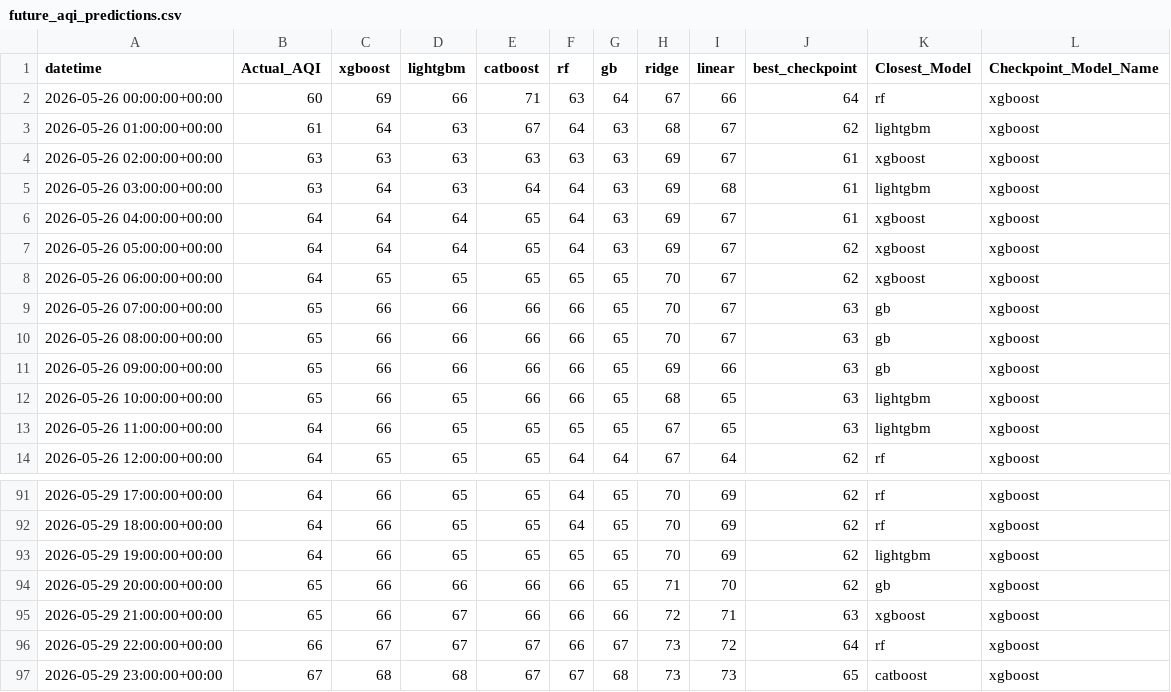
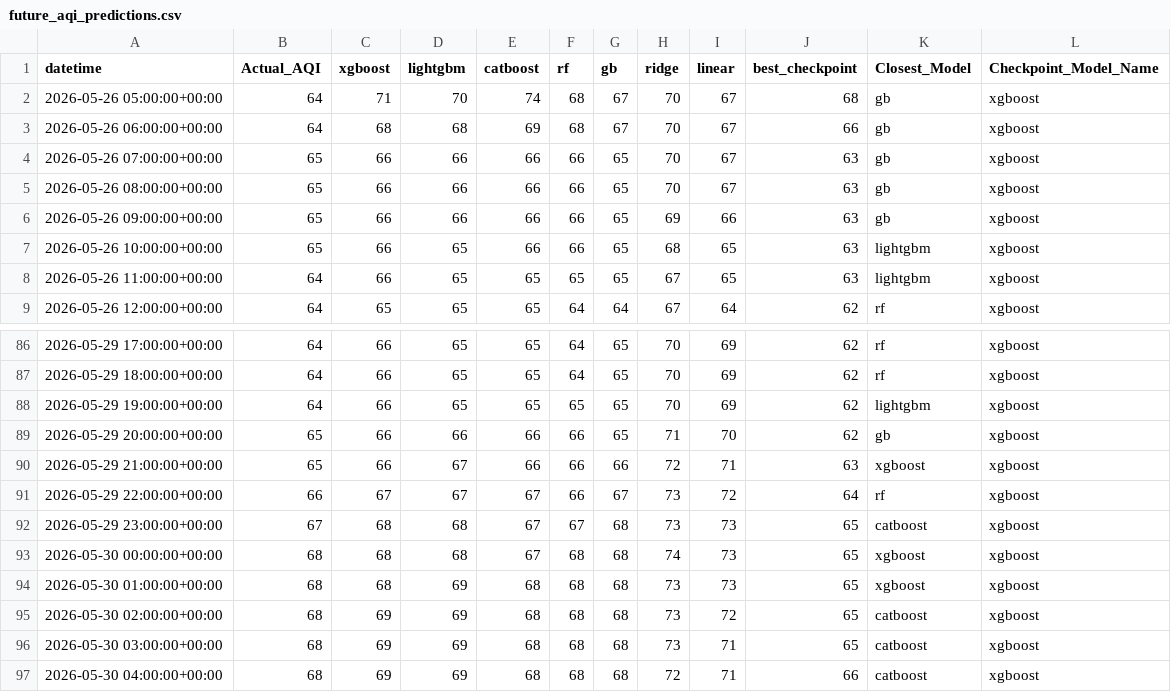
Before and after one commit to Yusra-Munawwar/AQI_Prediction, a CSV file: data/future_aqi_predictions.csv, drawn as a sheet; only a part is shown, gaps mark what is left out.

```diff
--- a/data/future_aqi_predictions.csv
+++ b/data/future_aqi_predictions.csv
@@ -1,9 +1,4 @@
 datetime,Actual_AQI,xgboost,lightgbm,catboost,rf,gb,ridge,linear,best_checkpoint,Closest_Model,Checkpoint_Model_Name
-2026-05-26 00:00:00+00:00,60,69,66,71,63,64,67,66,64,rf,xgboost
-2026-05-26 01:00:00+00:00,61,64,63,67,64,63,68,67,62,lightgbm,xgboost
-2026-05-26 02:00:00+00:00,63,63,63,63,63,63,69,67,61,xgboost,xgboost
-2026-05-26 03:00:00+00:00,63,64,63,64,64,63,69,68,61,lightgbm,xgboost
-2026-05-26 04:00:00+00:00,64,64,64,65,64,63,69,67,61,xgboost,xgboost
-2026-05-26 05:00:00+00:00,64,64,64,65,64,63,69,67,62,xgboost,xgboost
-2026-05-26 06:00:00+00:00,64,65,65,65,65,65,70,67,62,xgboost,xgboost
+2026-05-26 05:00:00+00:00,64,71,70,74,68,67,70,67,68,gb,xgboost
+2026-05-26 06:00:00+00:00,64,68,68,69,68,67,70,67,66,gb,xgboost
 2026-05-26 07:00:00+00:00,65,66,66,66,66,65,70,67,63,gb,xgboost
@@ -97 +92,6 @@ datetime,Actual_AQI,xgboost,lightgbm,catboost,rf,gb,ridge,linear,best_checkpoint
 2026-05-29 23:00:00+00:00,67,68,68,67,67,68,73,73,65,catboost,xgboost
+2026-05-30 00:00:00+00:00,68,68,68,67,68,68,74,73,65,xgboost,xgboost
+2026-05-30 01:00:00+00:00,68,68,69,68,68,68,73,73,65,xgboost,xgboost
+2026-05-30 02:00:00+00:00,68,69,69,68,68,68,73,72,65,catboost,xgboost
+2026-05-30 03:00:00+00:00,68,69,69,68,68,68,73,71,65,catboost,xgboost
+2026-05-30 04:00:00+00:00,68,69,69,68,68,68,72,71,66,catboost,xgboost
```
Also changed, not shown: data/future_prediction_comparison.csv, 11 other files.
